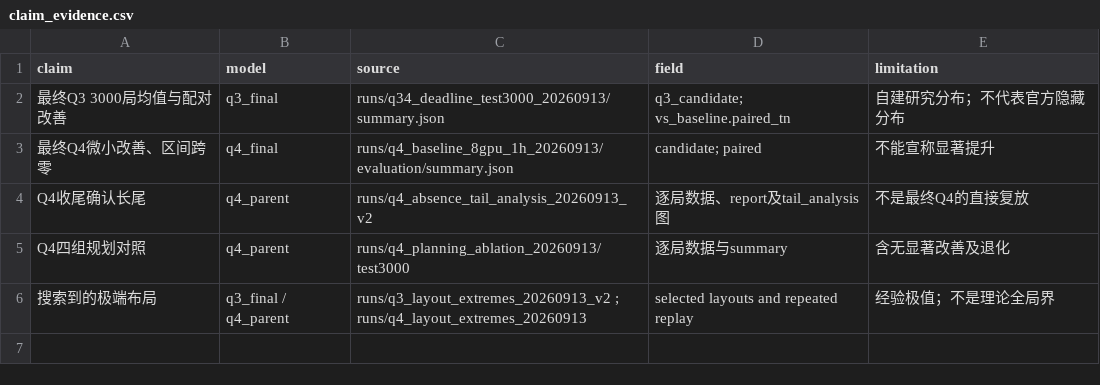
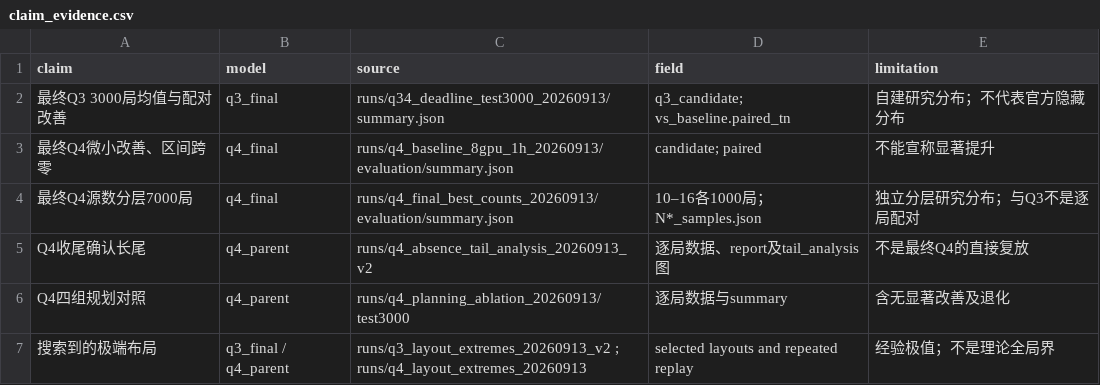
Before and after one commit to hyue060825-boop/B-problem, a CSV file: paper/tables/claim_evidence.csv, drawn as a sheet.

Commit message:
Add final Q4 evaluation at 10 to 16 sources with 1000 scenes each

```diff
--- a/paper/tables/claim_evidence.csv
+++ b/paper/tables/claim_evidence.csv
@@ -3,2 +3,3 @@
 最终Q4微小改善、区间跨零,q4_final,runs/q4_baseline_8gpu_1h_20260913/evaluation/summary.json,candidate; paired,不能宣称显著提升
+最终Q4源数分层7000局,q4_final,runs/q4_final_best_counts_20260913/evaluation/summary.json,10–16各1000局；N*_samples.json,独立分层研究分布；与Q3不是逐局配对
 Q4收尾确认长尾,q4_parent,runs/q4_absence_tail_analysis_20260913_v2,逐局数据、report及tail_analysis图,不是最终Q4的直接复放
```
Also changed, not shown: 41 other files.
